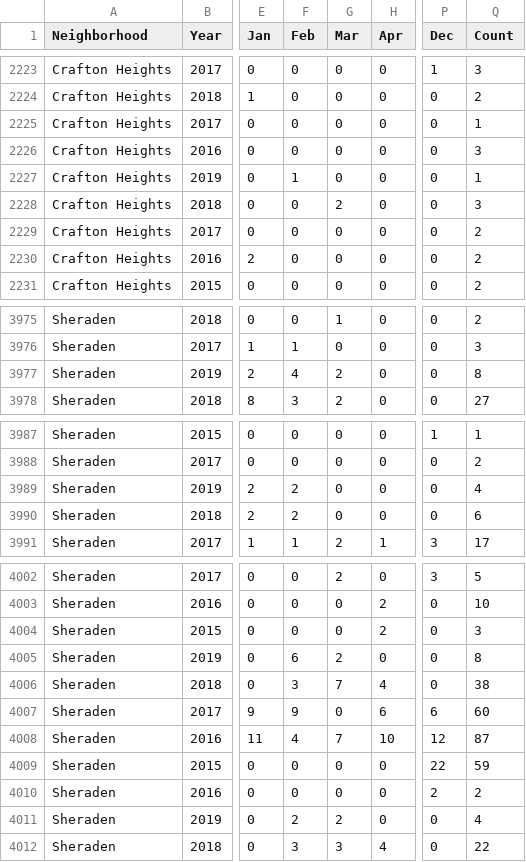
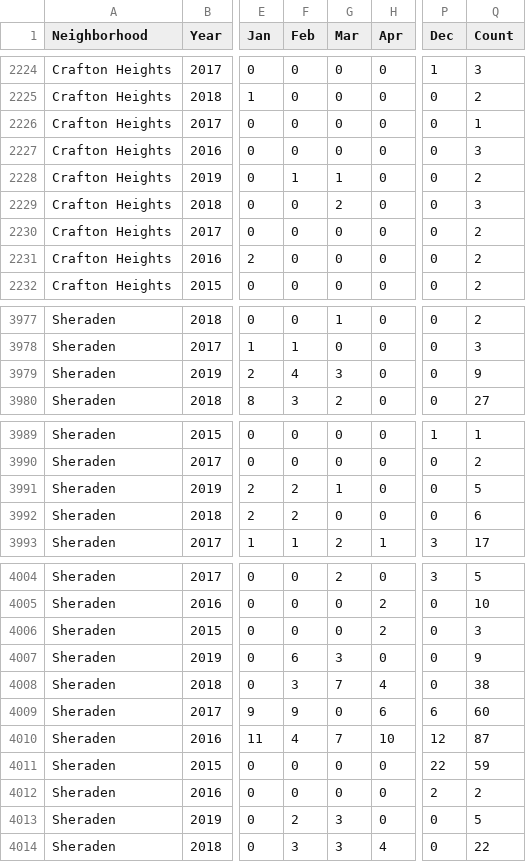
Before and after one commit to mhowe0422/mhowe0422.github.io, a CSV file: Zone6/Zone6data.csv, drawn as a sheet; only a part is shown, gaps mark what is left out; addresses are those after the commit; the diff covers the shown part only; the diff names each change by its address in the sheet, - before the commit and + after, or states it on an @@ line.

```diff
--- a/Zone6/Zone6data.csv
+++ b/Zone6/Zone6data.csv
-G2228 (Mar): 0
+G2228 (Mar): 1
-Q2228 (Count): 1
+Q2228 (Count): 2
-G3979 (Mar): 2
+G3979 (Mar): 3
-Q3979 (Count): 8
+Q3979 (Count): 9
-G3991 (Mar): 0
+G3991 (Mar): 1
-Q3991 (Count): 4
+Q3991 (Count): 5
-G4007 (Mar): 2
+G4007 (Mar): 3
-Q4007 (Count): 8
+Q4007 (Count): 9
-G4013 (Mar): 2
+G4013 (Mar): 3
-Q4013 (Count): 4
+Q4013 (Count): 5
```
Also changed, not shown: 2 added rows and 18 edited cells elsewhere in this file, 1 other file.
